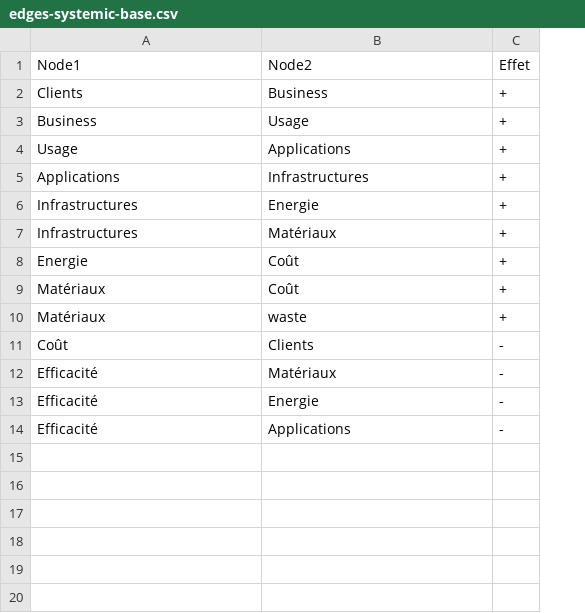
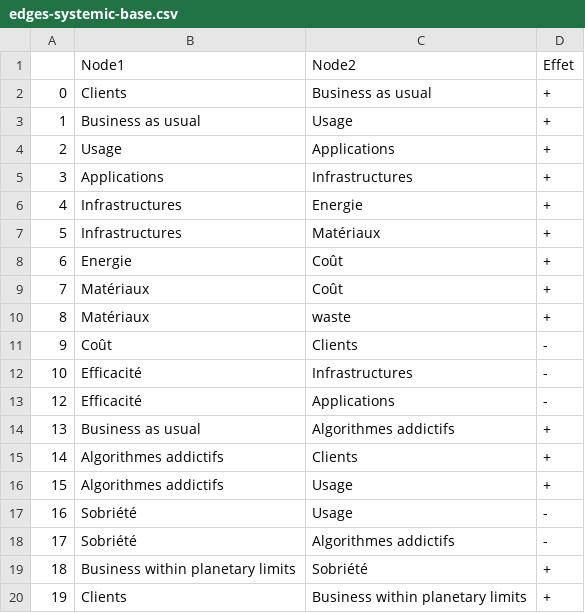
Before and after one commit to KermitPlaysCode/systemic, a CSV file: edges-systemic-base.csv, drawn as a sheet; removed rows and columns are numbered as before the commit, all else as after; the diff names each change by its address in the sheet, - before the commit and + after, or states it on an @@ line.

```diff
--- a/edges-systemic-base.csv
+++ b/edges-systemic-base.csv
+column A, rows 2-13: 0 | 1 | 2 | 3 | 4 | 5 | 6 | 7 | 8 | 9 | 10 | 12
-C2: Business
+C2: Business as usual
-B3: Business
+B3: Business as usual
-C12: Matériaux
+C12: Infrastructures
-row 13: Efficacité | Energie | -
+row 14: 13 | Business as usual | Algorithmes addictifs | +
+row 15: 14 | Algorithmes addictifs | Clients | +
+row 16: 15 | Algorithmes addictifs | Usage | +
+row 17: 16 | Sobriété | Usage | -
+row 18: 17 | Sobriété | Algorithmes addictifs | -
+row 19: 18 | Business within planetary limits | Sobriété | +
+row 20: 19 | Clients | Business within planetary limits | +
```
Also changed, not shown: 6 other files.
